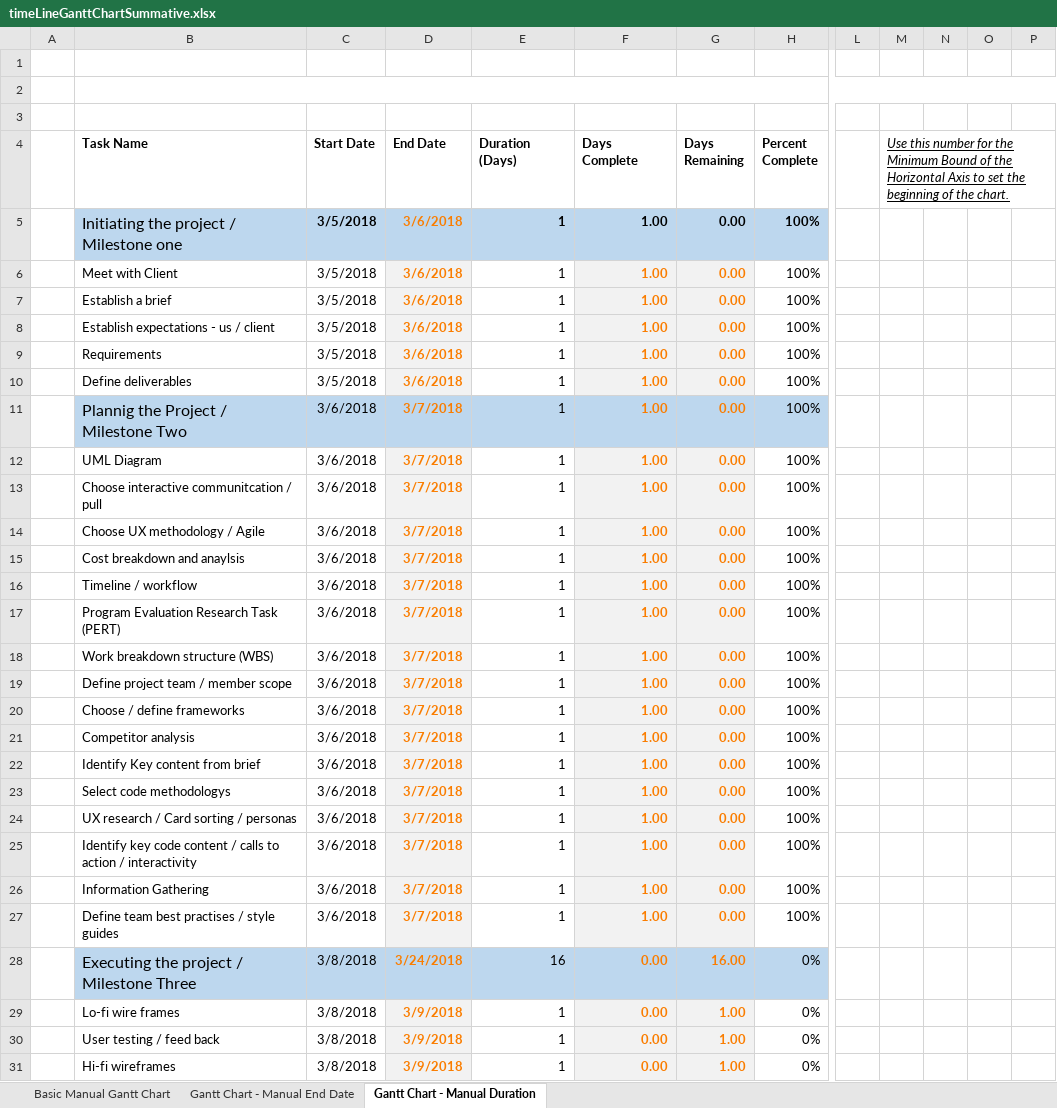
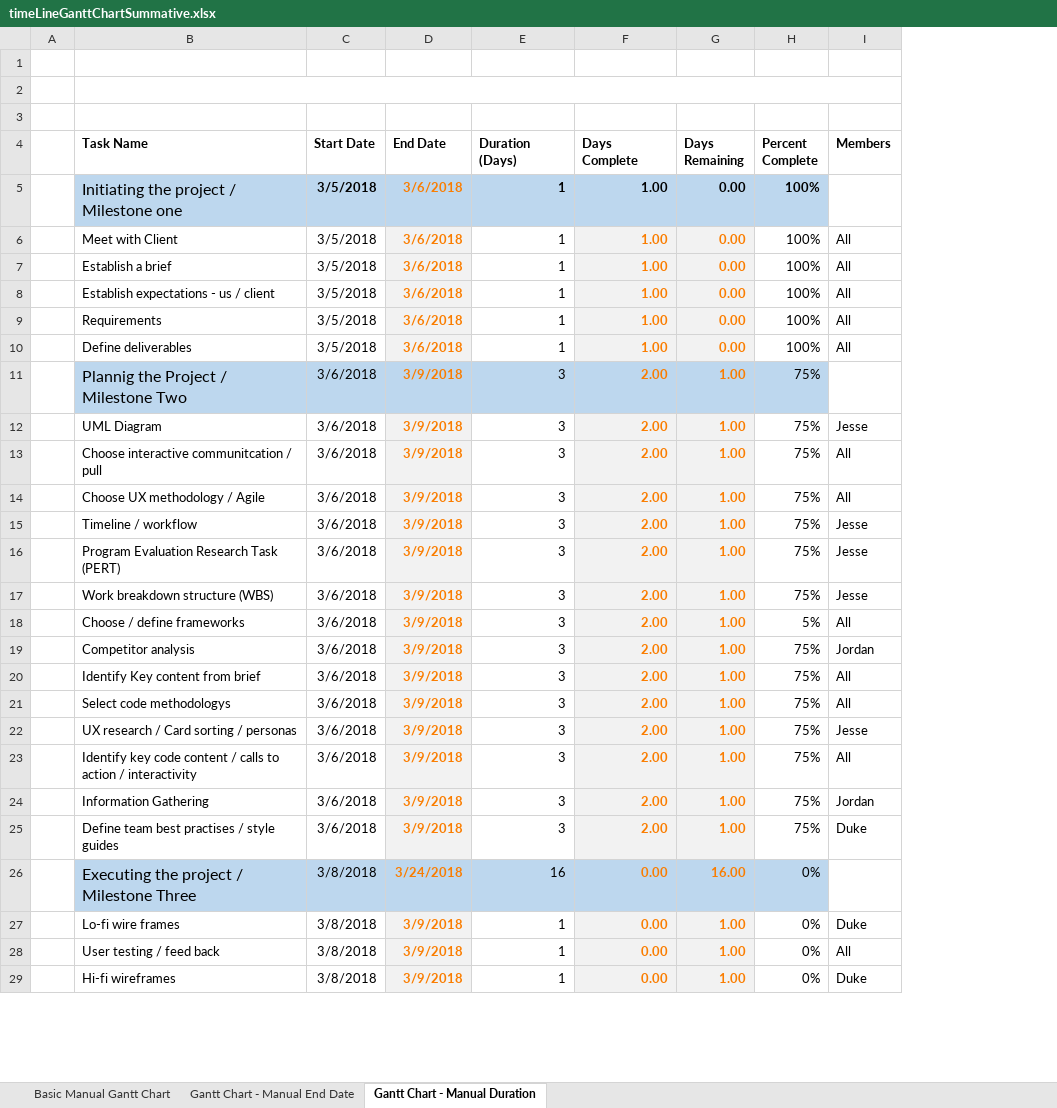
Before and after one commit to 845860398/Summative03, an Excel workbook: assets/timeLineGanttChartSummative.xlsx, sheet Gantt Chart - Manual Duration, drawn as a sheet; only a part is shown, gaps mark what is left out; values as stored, in another font and other column widths than the file's, no borders; charts and pictures not drawn; removed rows and columns are numbered as before the commit, all else as after; rows hold the shown columns only; the diff covers the shown part only; the diff names each change by its address in the sheet, - before the commit and + after, or states it on an @@ line.

```diff
--- a/assets/timeLineGanttChartSummative.xlsx (sheet Gantt Chart - Manual Duration)
+++ b/assets/timeLineGanttChartSummative.xlsx (sheet Gantt Chart - Manual Duration)
+column I (Members), rows 6-29: All | All | All | All | All |  | Jesse | All | All | Jesse | Jesse | Jesse | All | Jordan | All | All | Jesse | All | Jordan | Duke |  | Duke | All | Duke
-column L, empty
-column M, row 4: Use this number for the Minimum Bound of the Horizontal Axis to set the beginning of the chart.
-column N, empty
-column O, empty
-column P, empty
-D11:D14 (End Date): 3/7/2018
+D11:D14 (End Date): 3/9/2018
-E11:E14 (Duration (Days)): 1
+E11:E14 (Duration (Days)): 3
-F11:F14 (Days Complete): 1.00
+F11:F14 (Days Complete): 2.00
-G11:G14 (Days Remaining): 0.00
+G11:G14 (Days Remaining): 1.00
-H11:H14 (Percent Complete): 100%
+H11:H14 (Percent Complete): 75%
-row 15:  | Cost breakdown and anaylsis | 3/6/2018 | 3/7/2018 | 1 | 1.00 | 0.00 | 100%
-D15:D17 (End Date): 3/7/2018
+D15:D17 (End Date): 3/9/2018
-E15:E17 (Duration (Days)): 1
+E15:E17 (Duration (Days)): 3
-F15:F17 (Days Complete): 1.00
+F15:F17 (Days Complete): 2.00
-G15:G17 (Days Remaining): 0.00
+G15:G17 (Days Remaining): 1.00
-H15:H17 (Percent Complete): 100%
+H15:H17 (Percent Complete): 75%
-row 19:  | Define project team / member scope | 3/6/2018 | 3/7/2018 | 1 | 1.00 | 0.00 | 100%
-D18:D25 (End Date): 3/7/2018
+D18:D25 (End Date): 3/9/2018
-E18:E25 (Duration (Days)): 1
+E18:E25 (Duration (Days)): 3
-F18:F25 (Days Complete): 1.00
+F18:F25 (Days Complete): 2.00
-G18:G25 (Days Remaining): 0.00
+G18:G25 (Days Remaining): 1.00
-H18 (Percent Complete): 100%
+H18 (Percent Complete): 5%
-H19:H25 (Percent Complete): 100%
+H19:H25 (Percent Complete): 75%
```
Also changed, not shown: 3 removed rows elsewhere in this sheet, formulas that keep their value, charts or pictures, 13 other files.
